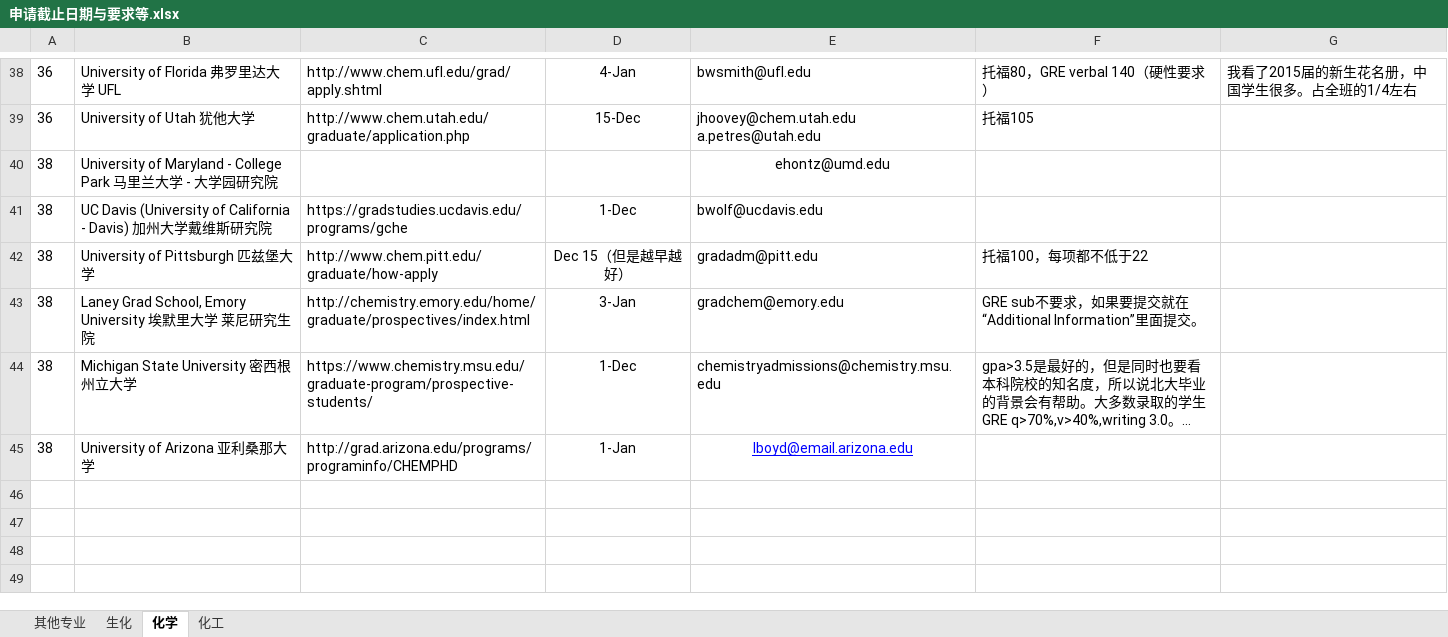
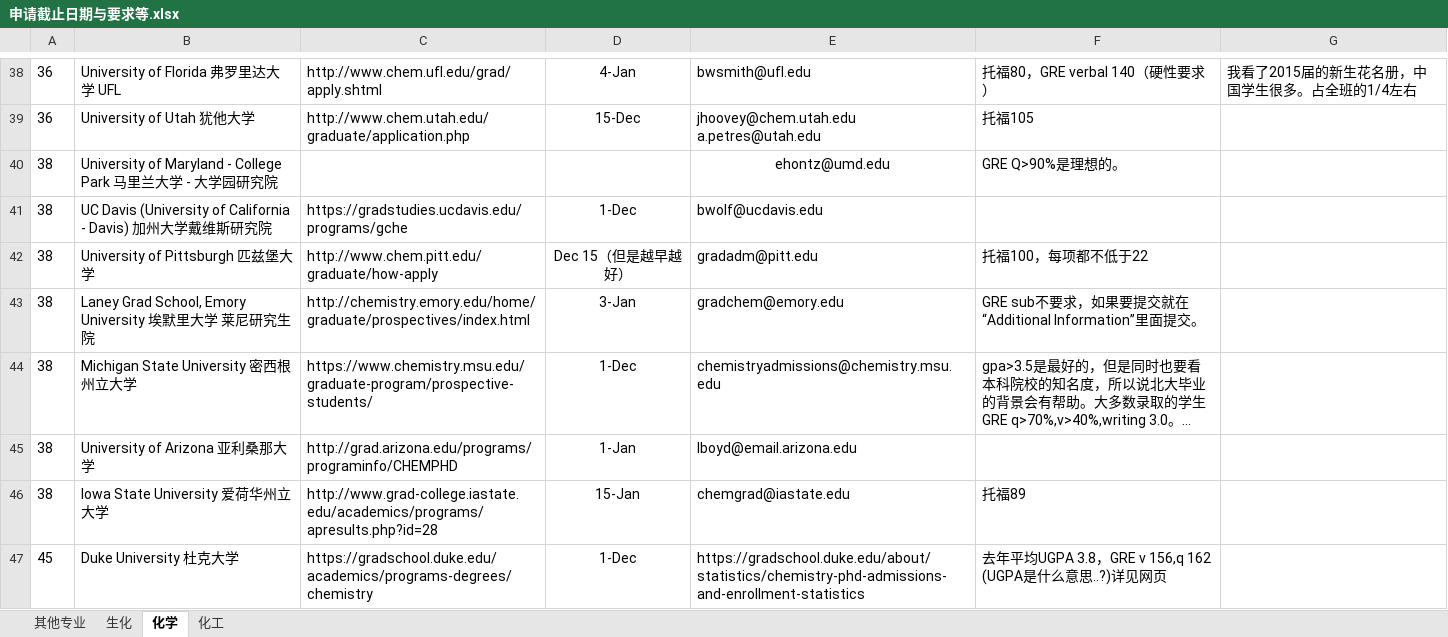
Before and after one commit to LiuRuiQi/2015-Application-of-US-Chemistry-Grad-Schools, an Excel workbook: 申请截止日期与要求等.xlsx, sheet 化学, drawn as a sheet; only a part is shown, gaps mark what is left out; long unchanged cells end in …; values as stored, in another font and other column widths than the file's, no borders; conditional formats not drawn; the diff names each change by its address in the sheet, - before the commit and + after, or states it on an @@ line.

Commit message:
Duke

```diff
--- a/申请截止日期与要求等.xlsx (sheet 化学)
+++ b/申请截止日期与要求等.xlsx (sheet 化学)
-F40: (empty)
+F40: GRE Q>90%是理想的。
@@ E45 underline: on → off, text colour: #0000FF → black, alignment: center → left @@
+row 46: 38 | Iowa State University 爱荷华州立大学 | http://www.grad-college.iastate.edu/academics/programs/apresults.php?id=28 | 15-Jan | chemgrad@iastate.edu | 托福89
+row 47: 45 | Duke University 杜克大学 | https://gradschool.duke.edu/academics/programs-degrees/chemistry | 1-Dec | https://gradschool.duke.edu/about/statistics/chemistry-phd-admissions-and-enrollment-statistics | 去年平均UGPA 3.8，GRE v 156,q 162 (UGPA是什么意思..?)详见网页
```
Also changed, not shown: sheet 其他专业, sheet 生化, sheet 化工.
